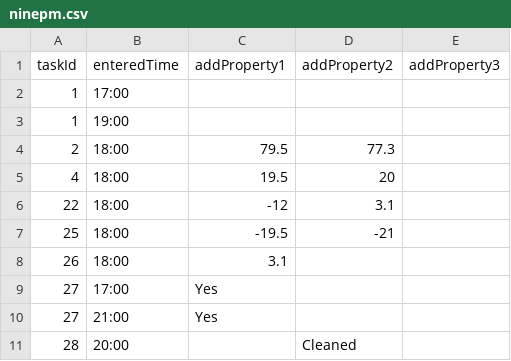
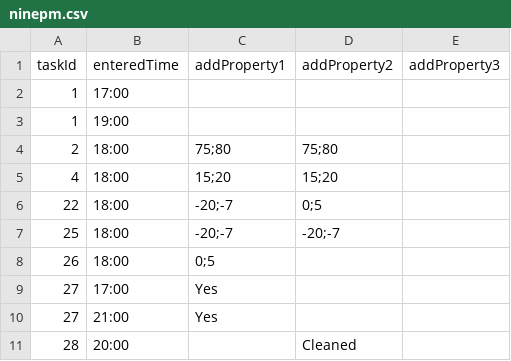
Before and after one commit to pramidi11/ramesh, a CSV file: src/main/resources/ninepm.csv, drawn as a sheet.

```diff
--- a/src/main/resources/ninepm.csv
+++ b/src/main/resources/ninepm.csv
@@ -3,7 +3,7 @@
 1,19:00,,,
-2,18:00,79.5,77.3,
-4,18:00,19.5,20,
-22,18:00,-12,3.1,
-25,18:00,-19.5,-21,
-26,18:00,3.1,,
+2,18:00,75;80,75;80,
+4,18:00,15;20,15;20,
+22,18:00,-20;-7,0;5,
+25,18:00,-20;-7,-20;-7,
+26,18:00,0;5,,
 27,17:00,Yes,,
```
Also changed, not shown: src/main/resources/nineam.csv, 4 other files.
